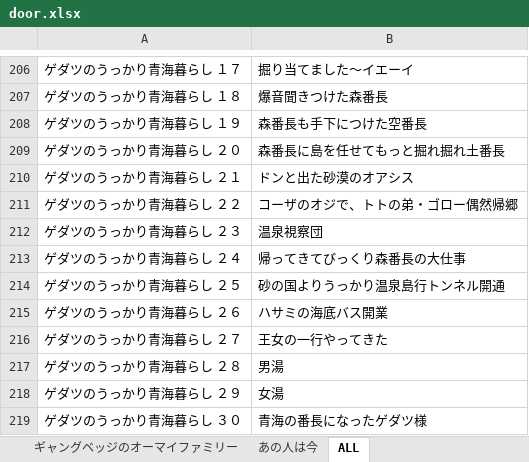
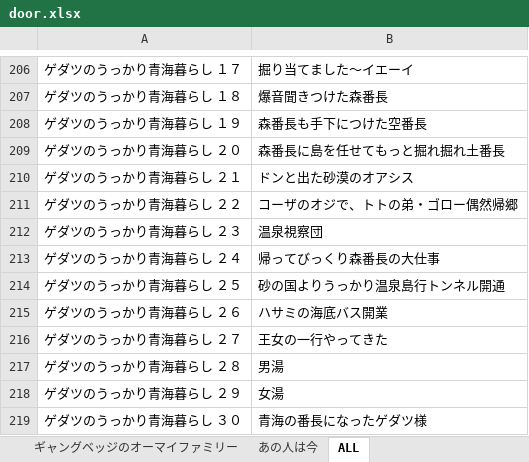
Before and after one commit to knowledge11na/reto, an Excel workbook: data/door.xlsx, sheet ALL, drawn as a sheet; only a part is shown, gaps mark what is left out; values as stored, in another font and other column widths than the file's, no borders; the diff names each change by its address in the sheet, - before the commit and + after, or states it on an @@ line.

```diff
--- a/data/door.xlsx (sheet ALL)
+++ b/data/door.xlsx (sheet ALL)
-B213: 帰ってきてびっくり森番長の大仕事
+B213: 帰ってびっくり森番長の大仕事
```
Also changed, not shown: data/Swaza.xlsx, 10 other files.
